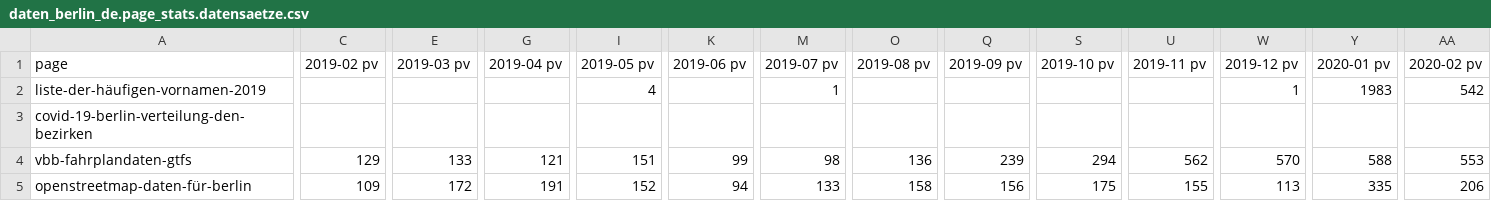
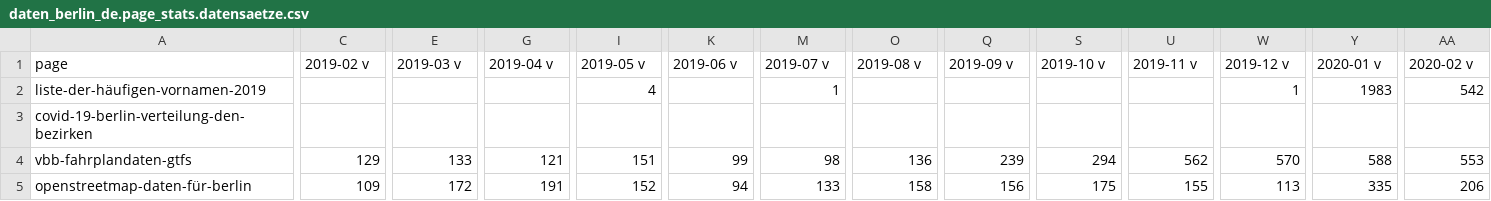
Before and after one commit to berlinonline/berlin_dataportal_usage, a CSV file: data/current/daten_berlin_de.page_stats.datensaetze.csv, drawn as a sheet; only a part is shown, gaps mark what is left out; the diff covers the shown part only; the diff names each change by its address in the sheet, - before the commit and + after, or states it on an @@ line.

```diff
--- a/data/current/daten_berlin_de.page_stats.datensaetze.csv
+++ b/data/current/daten_berlin_de.page_stats.datensaetze.csv
-C1: 2019-02 pv
+C1: 2019-02 v
-E1: 2019-03 pv
+E1: 2019-03 v
-G1: 2019-04 pv
+G1: 2019-04 v
-I1: 2019-05 pv
+I1: 2019-05 v
-K1: 2019-06 pv
+K1: 2019-06 v
-M1: 2019-07 pv
+M1: 2019-07 v
-O1: 2019-08 pv
+O1: 2019-08 v
-Q1: 2019-09 pv
+Q1: 2019-09 v
-S1: 2019-10 pv
+S1: 2019-10 v
-U1: 2019-11 pv
+U1: 2019-11 v
-W1: 2019-12 pv
+W1: 2019-12 v
-Y1: 2020-01 pv
+Y1: 2020-01 v
-AA1: 2020-02 pv
+AA1: 2020-02 v
```
Also changed, not shown: 3 edited cells elsewhere in this file, 5 other files.
